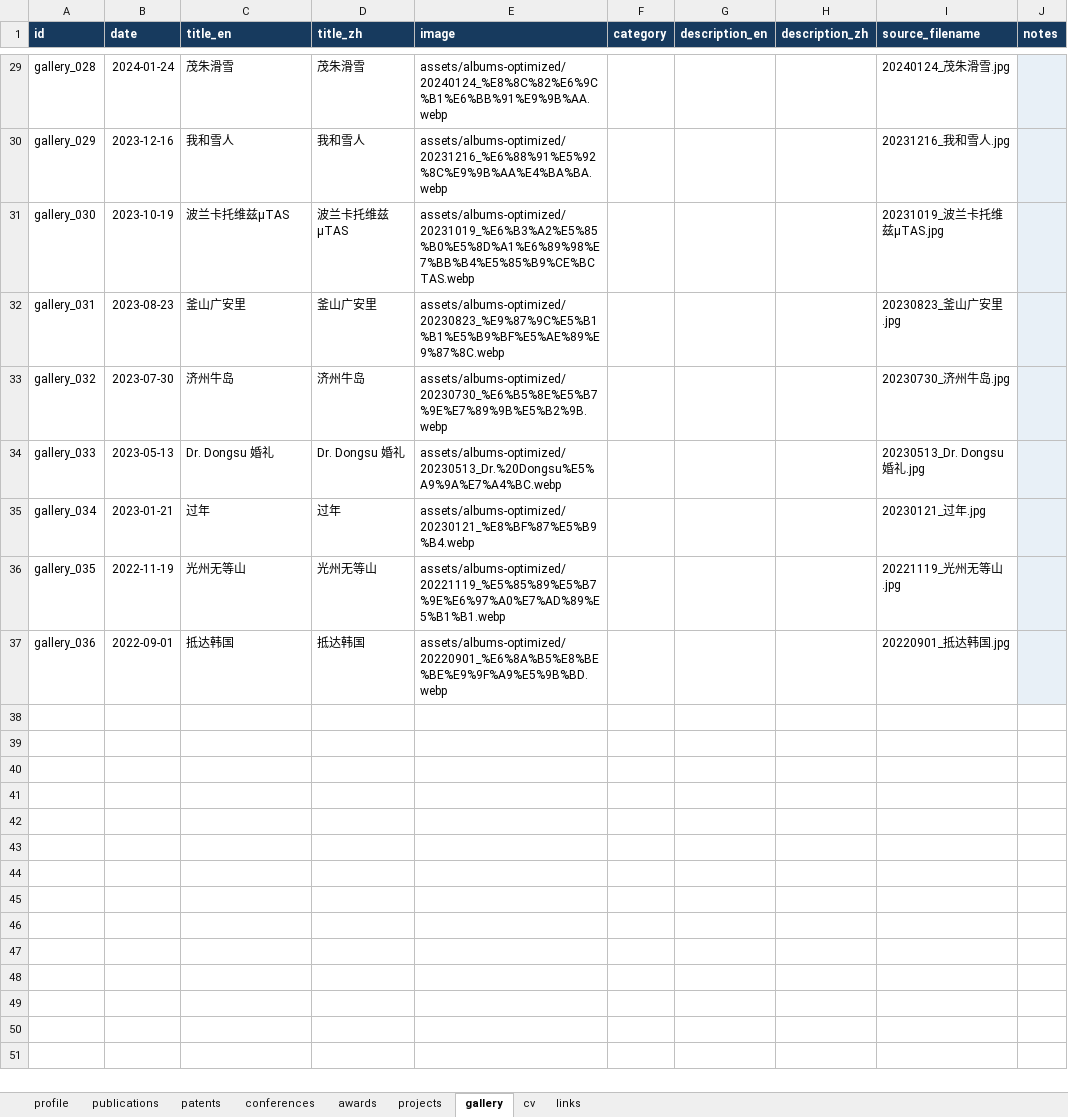
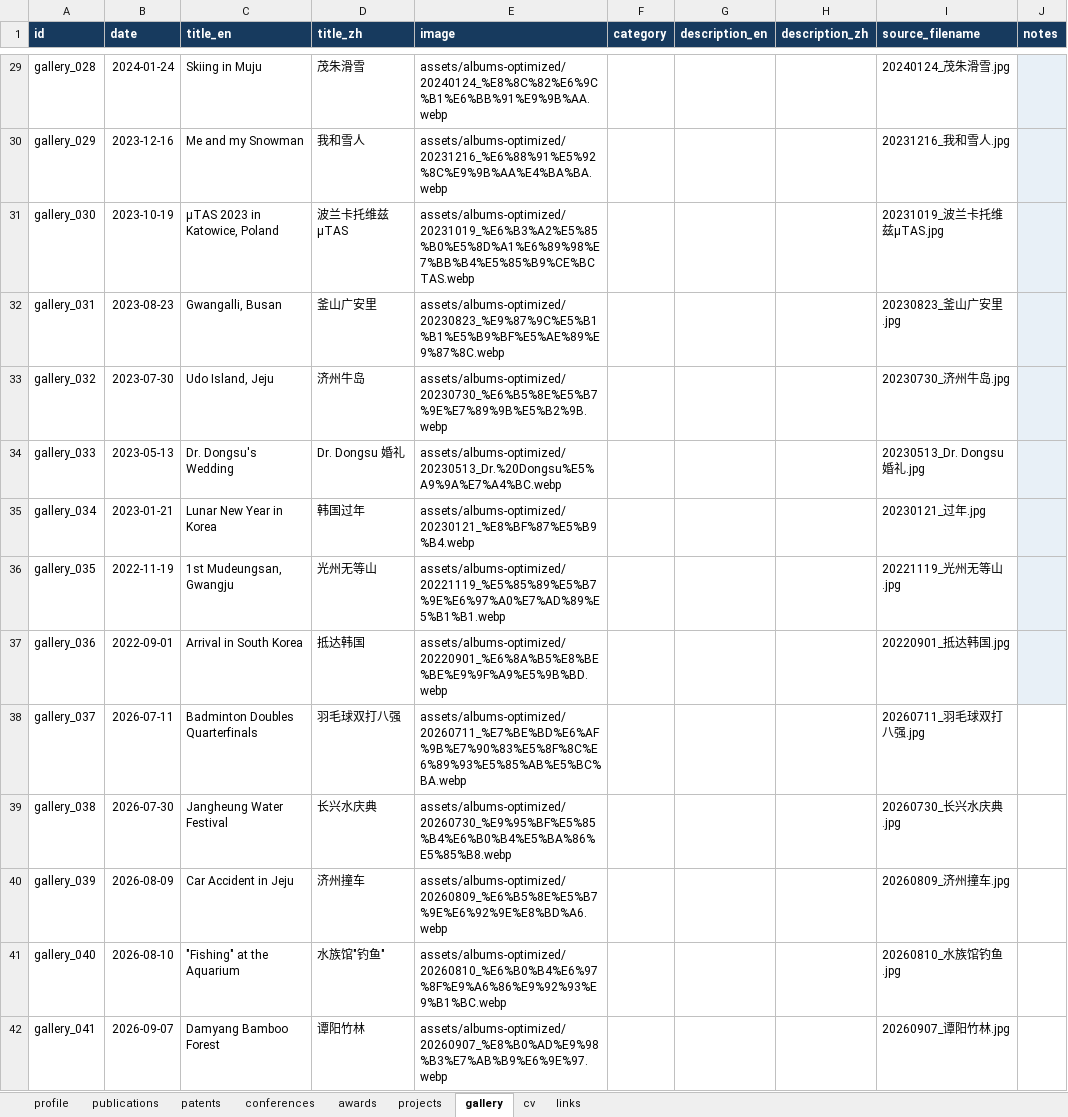
Before and after one commit to Longlong-Li-00/longlong, an Excel workbook: data/website_content.xlsx, sheet gallery, drawn as a sheet; only a part is shown, gaps mark what is left out; values as stored, in another font and other column widths than the file's, no borders; table styles not drawn; the diff covers the shown part only; the diff names each change by its address in the sheet, - before the commit and + after, or states it on an @@ line.

Commit message:
feat: update bilingual gallery and responsive images

```diff
--- a/data/website_content.xlsx (sheet gallery)
+++ b/data/website_content.xlsx (sheet gallery)
-C29 (title_en): 茂朱滑雪
+C29 (title_en): Skiing in Muju
-C30 (title_en): 我和雪人
+C30 (title_en): Me and my Snowman
-C31 (title_en): 波兰卡托维兹μTAS
+C31 (title_en): μTAS 2023 in Katowice, Poland
-C32 (title_en): 釜山广安里
+C32 (title_en): Gwangalli, Busan
-C33 (title_en): 济州牛岛
+C33 (title_en): Udo Island, Jeju
-C34 (title_en): Dr. Dongsu 婚礼
+C34 (title_en): Dr. Dongsu's Wedding
-C35 (title_en): 过年
+C35 (title_en): Lunar New Year in Korea
-D35 (title_zh): 过年
+D35 (title_zh): 韩国过年
-C36 (title_en): 光州无等山
+C36 (title_en): 1st Mudeungsan, Gwangju
-C37 (title_en): 抵达韩国
+C37 (title_en): Arrival in South Korea
+row 38: gallery_037 | 2026-07-11 | Badminton Doubles Quarterfinals | 羽毛球双打八强 | assets/albums-optimized/20260711_%E7%BE%BD%E6%AF%9B%E7%90%83%E5%8F%8C%E6%89%93%E5%85%AB%E5%BC%BA.webp |  |  |  | 20260711_羽毛球双打八强.jpg
+row 39: gallery_038 | 2026-07-30 | Jangheung Water Festival | 长兴水庆典 | assets/albums-optimized/20260730_%E9%95%BF%E5%85%B4%E6%B0%B4%E5%BA%86%E5%85%B8.webp |  |  |  | 20260730_长兴水庆典.jpg
+row 40: gallery_039 | 2026-08-09 | Car Accident in Jeju | 济州撞车 | assets/albums-optimized/20260809_%E6%B5%8E%E5%B7%9E%E6%92%9E%E8%BD%A6.webp |  |  |  | 20260809_济州撞车.jpg
+row 41: gallery_040 | 2026-08-10 | "Fishing" at the Aquarium | 水族馆"钓鱼" | assets/albums-optimized/20260810_%E6%B0%B4%E6%97%8F%E9%A6%86%E9%92%93%E9%B1%BC.webp |  |  |  | 20260810_水族馆钓鱼.jpg
+row 42: gallery_041 | 2026-09-07 | Damyang Bamboo Forest | 谭阳竹林 | assets/albums-optimized/20260907_%E8%B0%AD%E9%98%B3%E7%AB%B9%E6%9E%97.webp |  |  |  | 20260907_谭阳竹林.jpg
```
Also changed, not shown: 28 edited cells elsewhere in this sheet, 12 other files.
